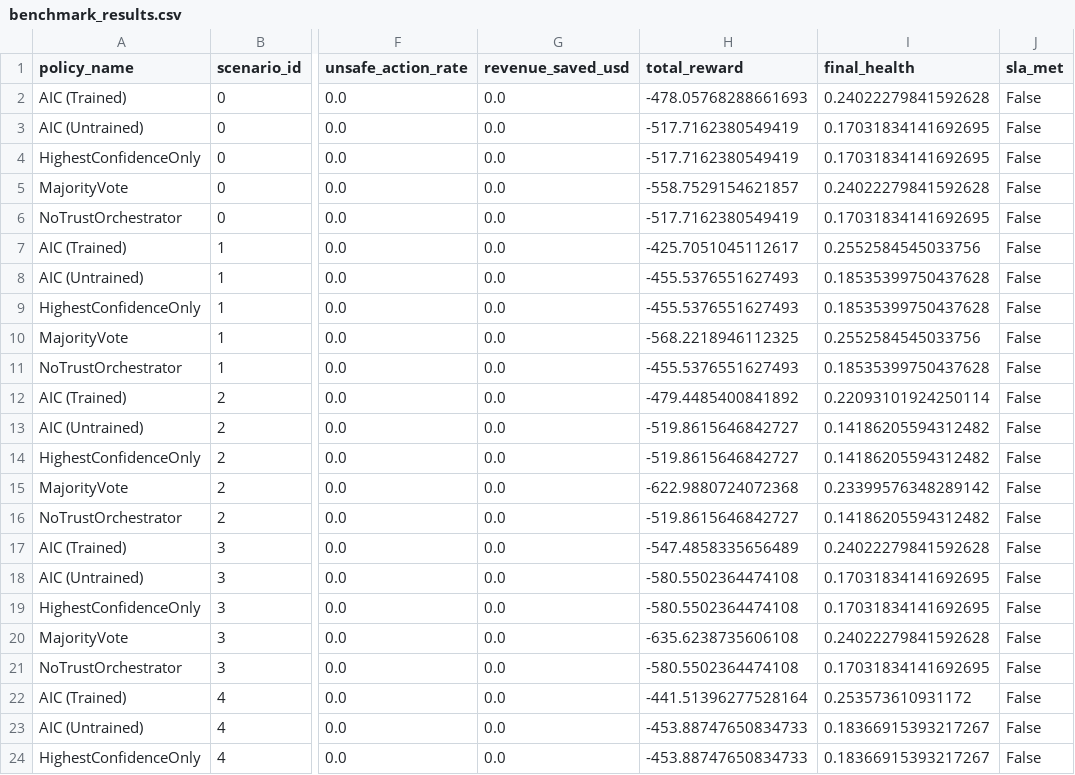
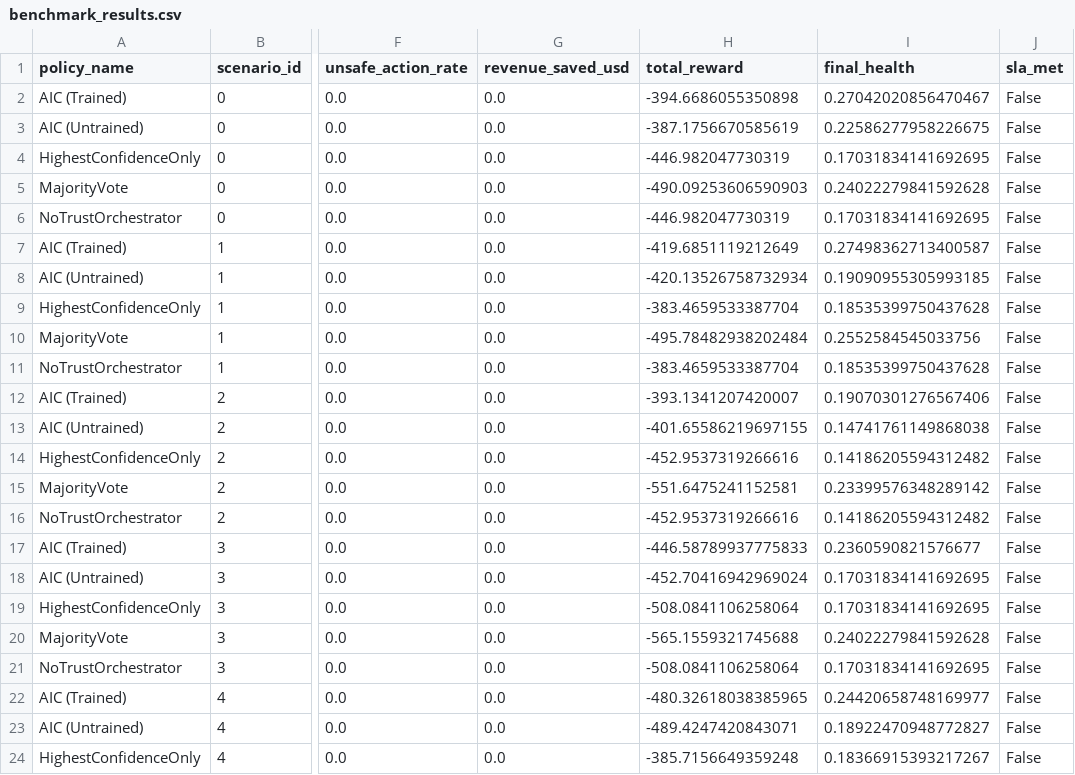
Before and after one commit to COolAlien35/AIC, a CSV file: logs/benchmark_results.csv, drawn as a sheet; only a part is shown, gaps mark what is left out; the diff covers the shown part only; the diff names each change by its address in the sheet, - before the commit and + after, or states it on an @@ line.

Commit message:
finalize submission evidence and docs
Add reproducibility docs and GPU runbook updates while excluding heavyweight model artifacts from git.

```diff
--- a/logs/benchmark_results.csv
+++ b/logs/benchmark_results.csv
-H2 (total_reward): -478.05768288661693
+H2 (total_reward): -394.6686055350898
-I2 (final_health): 0.24022279841592628
+I2 (final_health): 0.27042020856470467
-H3 (total_reward): -517.7162380549419
+H3 (total_reward): -387.1756670585619
-I3 (final_health): 0.17031834141692695
+I3 (final_health): 0.22586277958226675
-H4 (total_reward): -517.7162380549419
+H4 (total_reward): -446.982047730319
-H5 (total_reward): -558.7529154621857
+H5 (total_reward): -490.09253606590903
-H6 (total_reward): -517.7162380549419
+H6 (total_reward): -446.982047730319
-H7 (total_reward): -425.7051045112617
+H7 (total_reward): -419.6851119212649
-I7 (final_health): 0.2552584545033756
+I7 (final_health): 0.27498362713400587
-H8 (total_reward): -455.5376551627493
+H8 (total_reward): -420.13526758732934
-I8 (final_health): 0.18535399750437628
+I8 (final_health): 0.19090955305993185
-H9 (total_reward): -455.5376551627493
+H9 (total_reward): -383.4659533387704
-H10 (total_reward): -568.2218946112325
+H10 (total_reward): -495.78482938202484
-H11 (total_reward): -455.5376551627493
+H11 (total_reward): -383.4659533387704
-H12 (total_reward): -479.4485400841892
+H12 (total_reward): -393.1341207420007
-I12 (final_health): 0.22093101924250114
+I12 (final_health): 0.19070301276567406
-H13 (total_reward): -519.8615646842727
+H13 (total_reward): -401.65586219697155
-I13 (final_health): 0.14186205594312482
+I13 (final_health): 0.14741761149868038
-H14 (total_reward): -519.8615646842727
+H14 (total_reward): -452.9537319266616
-H15 (total_reward): -622.9880724072368
+H15 (total_reward): -551.6475241152581
-H16 (total_reward): -519.8615646842727
+H16 (total_reward): -452.9537319266616
-H17 (total_reward): -547.4858335656489
+H17 (total_reward): -446.58789937775833
-I17 (final_health): 0.24022279841592628
+I17 (final_health): 0.2360590821576677
-H18 (total_reward): -580.5502364474108
+H18 (total_reward): -452.70416942969024
-H19 (total_reward): -580.5502364474108
+H19 (total_reward): -508.0841106258064
-H20 (total_reward): -635.6238735606108
+H20 (total_reward): -565.1559321745688
-H21 (total_reward): -580.5502364474108
+H21 (total_reward): -508.0841106258064
-H22 (total_reward): -441.51396277528164
+H22 (total_reward): -480.32618038385965
-I22 (final_health): 0.253573610931172
+I22 (final_health): 0.24420658748169977
-H23 (total_reward): -453.88747650834733
+H23 (total_reward): -489.4247420843071
-I23 (final_health): 0.18366915393217267
+I23 (final_health): 0.18922470948772827
-H24 (total_reward): -453.88747650834733
+H24 (total_reward): -385.7156649359248
```
Also changed, not shown: 9 edited cells elsewhere in this file, 37 other files.
